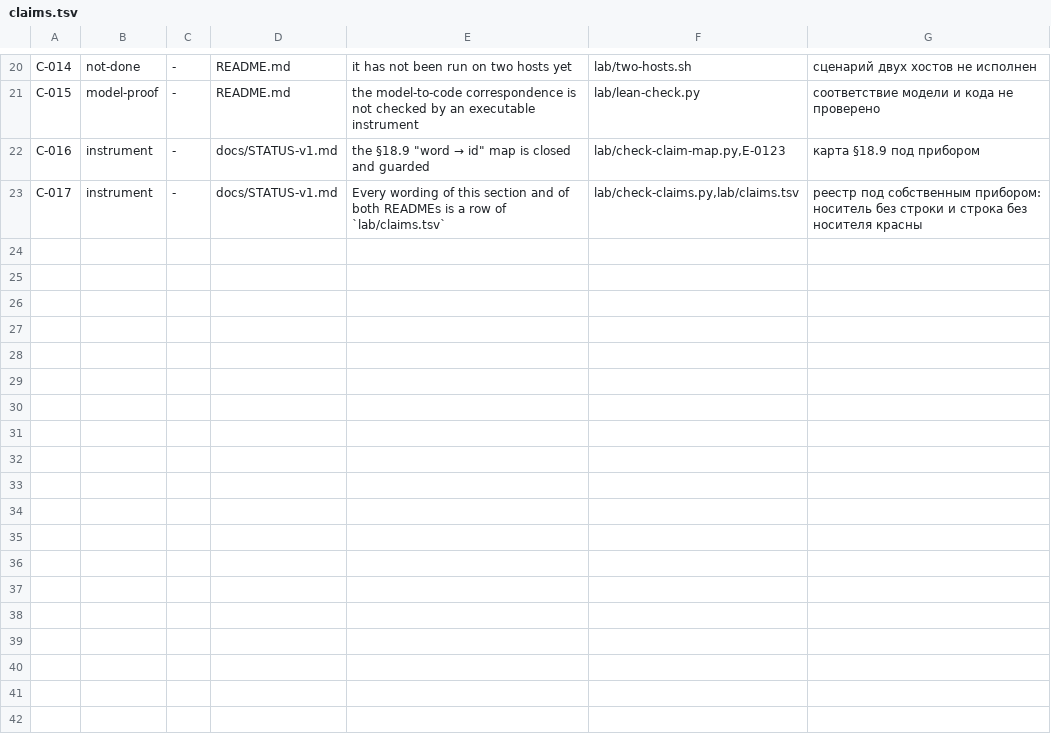
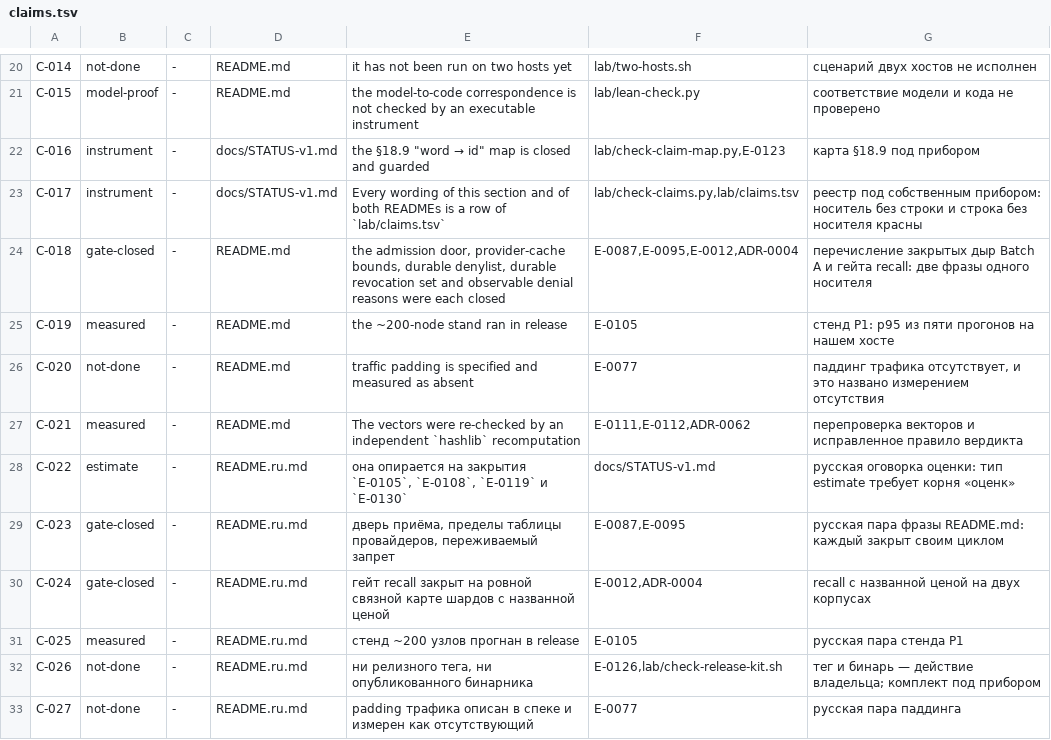
Before and after one commit to mak777uh/VecDHT, a TSV file: lab/claims.tsv, drawn as a sheet; only a part is shown, gaps mark what is left out; the diff covers the shown part only.

Commit message:
E-0139 фикс: 20 строк реестра под каждую силу фразы носителей
Носители не тронуты: починка догоняет реестр, а не текст под реестр. Прибор на
живом дереве печатает CLAIMS=37, TRIGGER_SENTENCES=26, UNREGISTERED=0,
VIOLATIONS=0, UNREGISTERED_LIST=none, выход 0 — то же число сильных утверждений,
что на пине, и ноль дыр.

Лексикон прибора расширен двумя корнями, потому что иначе русскую фразу нечем
регистрировать: estimate требует «оценк» (падеж «оценкой»), NEGATION для not-done
знает русские отрицания «не/ни/нет/без/отсутств». Это находка о самом приборе, а
не о носителях: две из двадцати дыр были созданы узким английским списком слов.

```diff
--- a/lab/claims.tsv
+++ b/lab/claims.tsv
@@ -23 +23,11 @@ C-016	instrument	-	docs/STATUS-v1.md	the §18.9 "word → id" map is closed and
 C-017	instrument	-	docs/STATUS-v1.md	Every wording of this section and of both READMEs is a row of `lab/claims.tsv`	lab/check-claims.py,lab/claims.tsv	реестр под собственным прибором: носитель без строки и строка без носителя красны
+C-018	gate-closed	-	README.md	the admission door, provider-cache bounds, durable denylist, durable revocation set and observable denial reasons were each closed	E-0087,E-0095,E-0012,ADR-0004	перечисление закрытых дыр Batch A и гейта recall: две фразы одного носителя
+C-019	measured	-	README.md	the ~200-node stand ran in release	E-0105	стенд P1: p95 из пяти прогонов на нашем хосте
+C-020	not-done	-	README.md	traffic padding is specified and measured as absent	E-0077	паддинг трафика отсутствует, и это названо измерением отсутствия
+C-021	measured	-	README.md	The vectors were re-checked by an independent `hashlib` recomputation	E-0111,E-0112,ADR-0062	перепроверка векторов и исправленное правило вердикта
+C-022	estimate	-	README.ru.md	она опирается на закрытия `E-0105`, `E-0108`, `E-0119` и `E-0130`	docs/STATUS-v1.md	русская оговорка оценки: тип estimate требует корня «оценк»
+C-023	gate-closed	-	README.ru.md	дверь приёма, пределы таблицы провайдеров, переживаемый запрет	E-0087,E-0095	русская пара фразы README.md: каждый закрыт своим циклом
+C-024	gate-closed	-	README.ru.md	гейт recall закрыт на ровной связной карте шардов с названной ценой	E-0012,ADR-0004	recall с названной ценой на двух корпусах
+C-025	measured	-	README.ru.md	стенд ~200 узлов прогнан в release	E-0105	русская пара стенда P1
+C-026	not-done	-	README.ru.md	ни релизного тега, ни опубликованного бинарника	E-0126,lab/check-release-kit.sh	тег и бинарь — действие владельца; комплект под прибором
+C-027	not-done	-	README.ru.md	padding трафика описан в спеке и измерен как отсутствующий	E-0077	русская пара паддинга
```
Also changed, not shown: 10 added rows elsewhere in this file, 1 other file.
